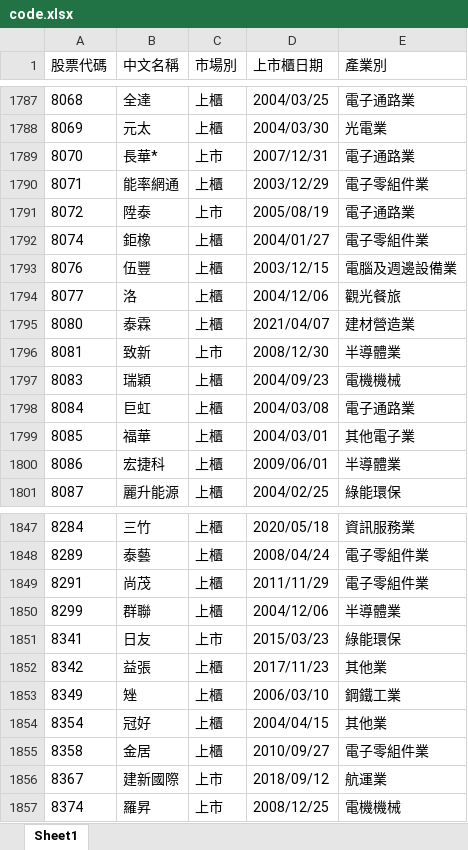
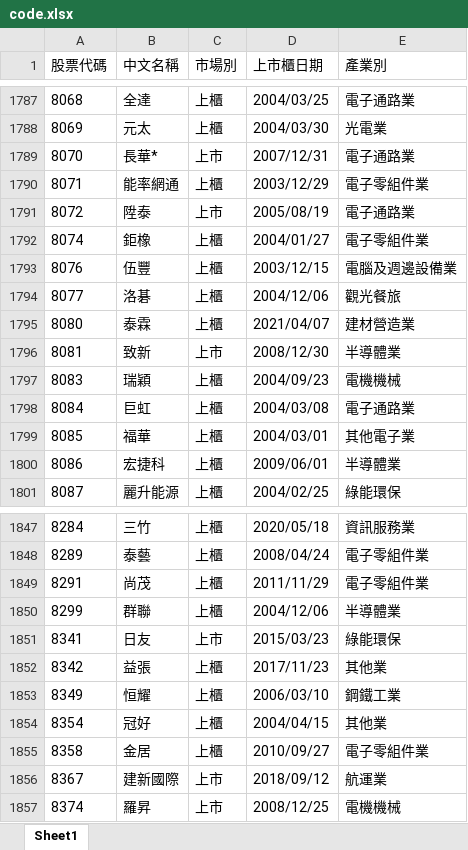
Before and after one commit to frank-lai2018/stock, an Excel workbook: code.xlsx, sheet Sheet1, drawn as a sheet; only a part is shown, gaps mark what is left out; values as stored, in another font and other column widths than the file's, no borders; the diff covers the shown part only; the diff names each change by its address in the sheet, - before the commit and + after, or states it on an @@ line.

```diff
--- a/code.xlsx (sheet Sheet1)
+++ b/code.xlsx (sheet Sheet1)
-B1794 (中文名稱): 洛
+B1794 (中文名稱): 洛碁
-B1853 (中文名稱): 矬
+B1853 (中文名稱): 恒耀
```
Also changed, not shown: 10 edited cells elsewhere in this sheet, 台股ETF代碼.xlsx, 台股ETF代碼NEW.xlsx, 24 other files.
